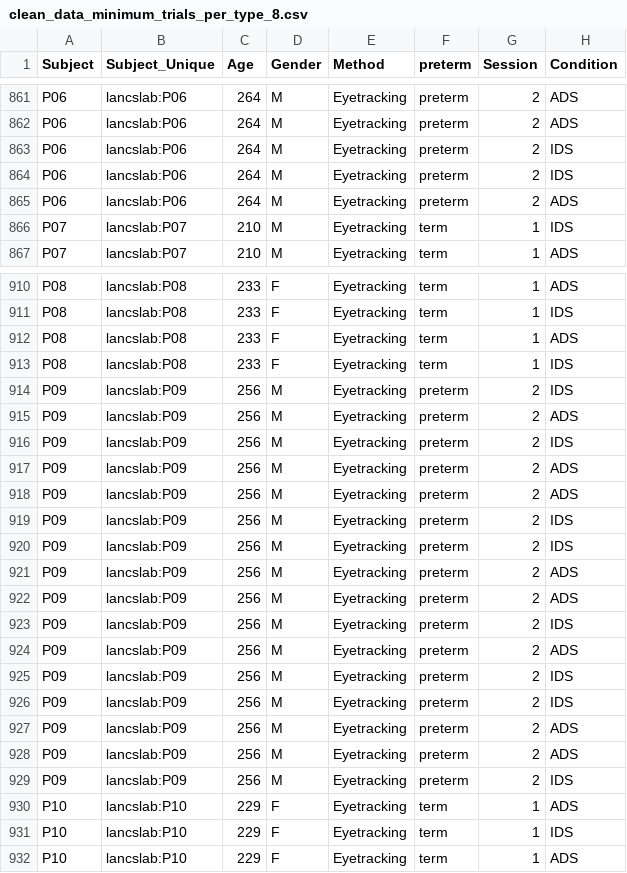
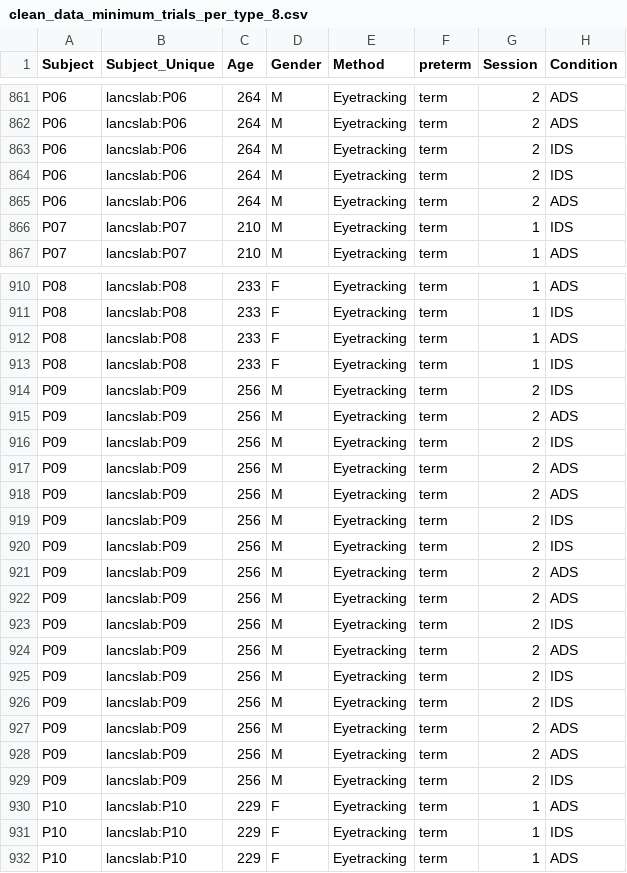
Before and after one commit to msschreiner/MB1T, a CSV file: data/processed/clean_data_minimum_trials_per_type_8.csv, drawn as a sheet; only a part is shown, gaps mark what is left out; the diff covers the shown part only; the diff names each change by its address in the sheet, - before the commit and + after, or states it on an @@ line.

```diff
--- a/data/processed/clean_data_minimum_trials_per_type_8.csv
+++ b/data/processed/clean_data_minimum_trials_per_type_8.csv
-F861:F865 (preterm): preterm
+F861:F865 (preterm): term
-F914:F929 (preterm): preterm
+F914:F929 (preterm): term
```
Also changed, not shown: 27 edited cells elsewhere in this file, data/processed/clean_data_minimum_trials_per_type_1.csv, data/processed/clean_data_minimum_trials_per_type_2.csv, 9 other files.
